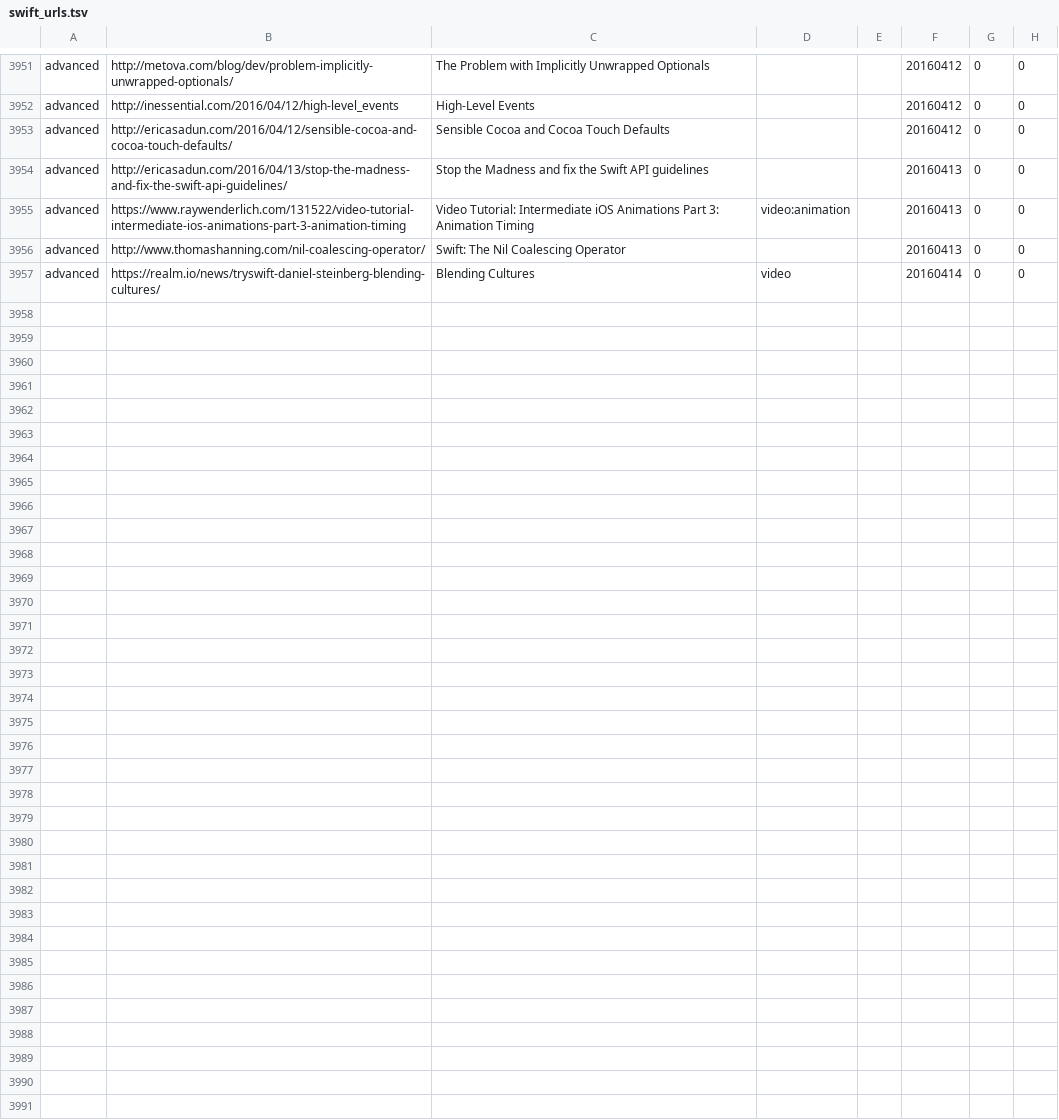
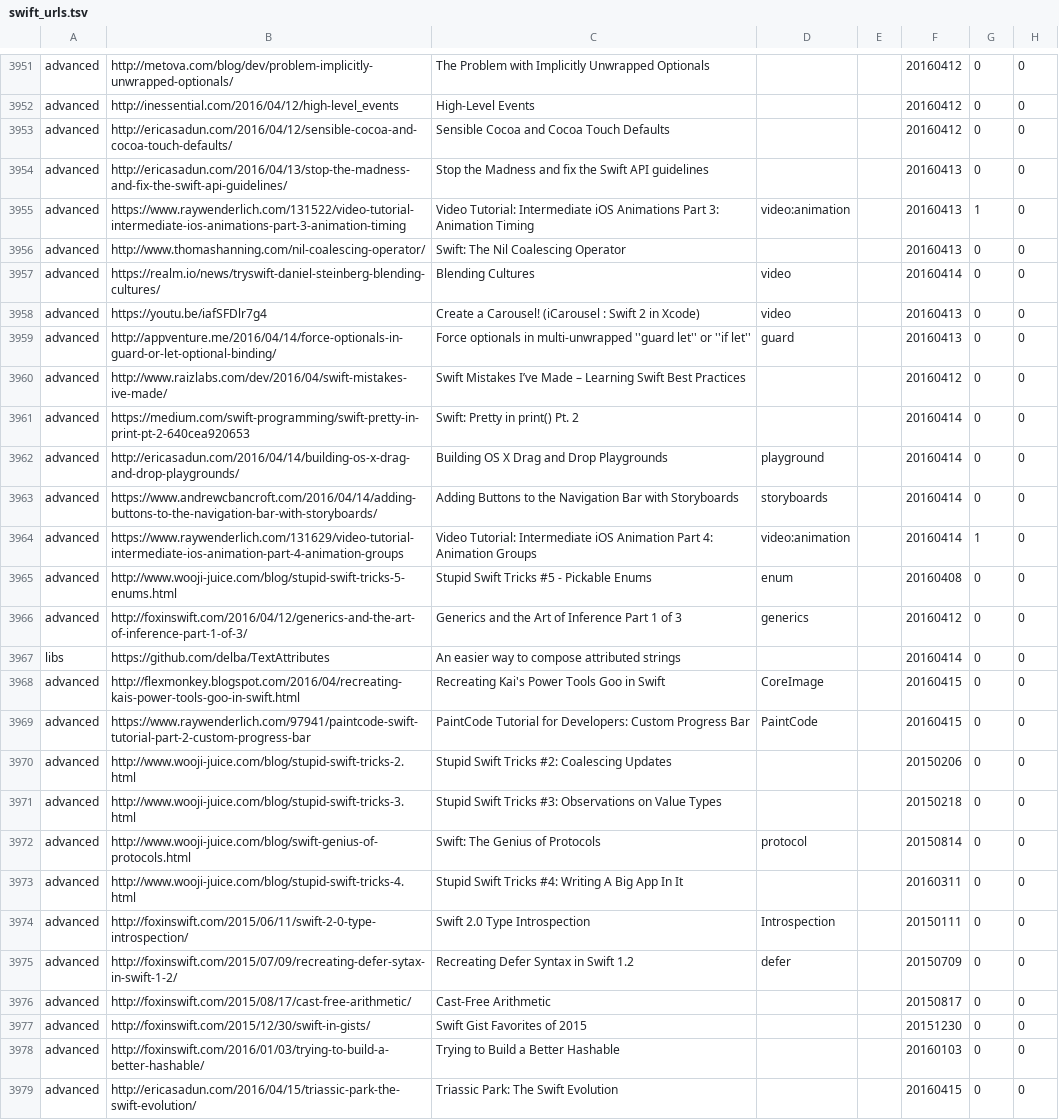
Before and after one commit to melling/SwiftResources, a TSV file: swift_urls.tsv, drawn as a sheet; only a part is shown, gaps mark what is left out.

Commit message:
More urls

```diff
--- a/swift_urls.tsv
+++ b/swift_urls.tsv
@@ -3954,4 +3954,26 @@ advanced	http://ericasadun.com/2016/04/12/sensible-cocoa-and-cocoa-touch-default
 advanced	http://ericasadun.com/2016/04/13/stop-the-madness-and-fix-the-swift-api-guidelines/	Stop the Madness and fix the Swift API guidelines			20160413	0	0
-advanced	https://www.raywenderlich.com/131522/video-tutorial-intermediate-ios-animations-part-3-animation-timing	Video Tutorial: Intermediate iOS Animations Part 3: Animation Timing	video:animation		20160413	0	0
+advanced	https://www.raywenderlich.com/131522/video-tutorial-intermediate-ios-animations-part-3-animation-timing	Video Tutorial: Intermediate iOS Animations Part 3: Animation Timing	video:animation		20160413	1	0
 advanced	http://www.thomashanning.com/nil-coalescing-operator/	Swift: The Nil Coalescing Operator			20160413	0	0
 advanced	https://realm.io/news/tryswift-daniel-steinberg-blending-cultures/	Blending Cultures	video		20160414	0	0
+advanced	https://youtu.be/iafSFDlr7g4	Create a Carousel! (iCarousel : Swift 2 in Xcode)	video		20160413	0	0
+advanced	http://appventure.me/2016/04/14/force-optionals-in-guard-or-let-optional-binding/	Force optionals in multi-unwrapped ''guard let'' or ''if let''	guard		20160413	0	0
+advanced	http://www.raizlabs.com/dev/2016/04/swift-mistakes-ive-made/	Swift Mistakes I’ve Made – Learning Swift Best Practices			20160412	0	0
+advanced	https://medium.com/swift-programming/swift-pretty-in-print-pt-2-640cea920653	Swift: Pretty in print() Pt. 2			20160414	0	0
+advanced	http://ericasadun.com/2016/04/14/building-os-x-drag-and-drop-playgrounds/	Building OS X Drag and Drop Playgrounds	playground		20160414	0	0
+advanced	https://www.andrewcbancroft.com/2016/04/14/adding-buttons-to-the-navigation-bar-with-storyboards/	Adding Buttons to the Navigation Bar with Storyboards	storyboards		20160414	0	0
+advanced	https://www.raywenderlich.com/131629/video-tutorial-intermediate-ios-animation-part-4-animation-groups	Video Tutorial: Intermediate iOS Animation Part 4: Animation Groups	video:animation		20160414	1	0
+advanced	http://www.wooji-juice.com/blog/stupid-swift-tricks-5-enums.html	Stupid Swift Tricks #5 - Pickable Enums	enum		20160408	0	0
+advanced	http://foxinswift.com/2016/04/12/generics-and-the-art-of-inference-part-1-of-3/	Generics and the Art of Inference Part 1 of 3	generics		20160412	0	0
+libs	https://github.com/delba/TextAttributes	An easier way to compose attributed strings			20160414	0	0
+advanced	http://flexmonkey.blogspot.com/2016/04/recreating-kais-power-tools-goo-in-swift.html	Recreating Kai's Power Tools Goo in Swift	CoreImage		20160415	0	0
+advanced	https://www.raywenderlich.com/97941/paintcode-swift-tutorial-part-2-custom-progress-bar	PaintCode Tutorial for Developers: Custom Progress Bar	PaintCode		20160415	0	0
+advanced	http://www.wooji-juice.com/blog/stupid-swift-tricks-2.html	Stupid Swift Tricks #2: Coalescing Updates			20150206	0	0
+advanced	http://www.wooji-juice.com/blog/stupid-swift-tricks-3.html	Stupid Swift Tricks #3: Observations on Value Types			20150218	0	0
+advanced	http://www.wooji-juice.com/blog/swift-genius-of-protocols.html	Swift: The Genius of Protocols	protocol		20150814	0	0
+advanced	http://www.wooji-juice.com/blog/stupid-swift-tricks-4.html	Stupid Swift Tricks #4: Writing A Big App In It			20160311	0	0
+advanced	http://foxinswift.com/2015/06/11/swift-2-0-type-introspection/	Swift 2.0 Type Introspection	Introspection		20150111	0	0
+advanced	http://foxinswift.com/2015/07/09/recreating-defer-sytax-in-swift-1-2/	Recreating Defer Syntax in Swift 1.2	defer		20150709	0	0
+advanced	http://foxinswift.com/2015/08/17/cast-free-arithmetic/	Cast-Free Arithmetic			20150817	0	0
+advanced	http://foxinswift.com/2015/12/30/swift-in-gists/	Swift Gist Favorites of 2015			20151230	0	0
+advanced	http://foxinswift.com/2016/01/03/trying-to-build-a-better-hashable/	Trying to Build a Better Hashable			20160103	0	0
+advanced	http://ericasadun.com/2016/04/15/triassic-park-the-swift-evolution/	Triassic Park: The Swift Evolution			20160415	0	0
```
